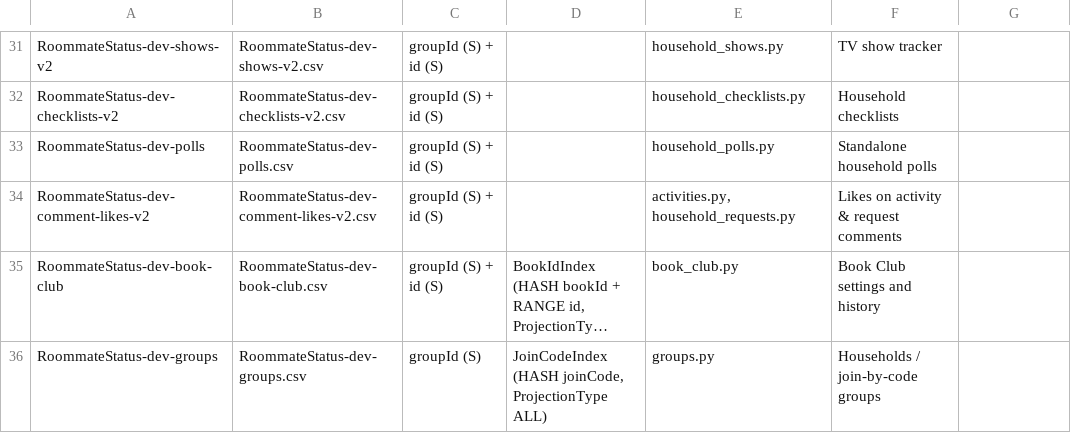
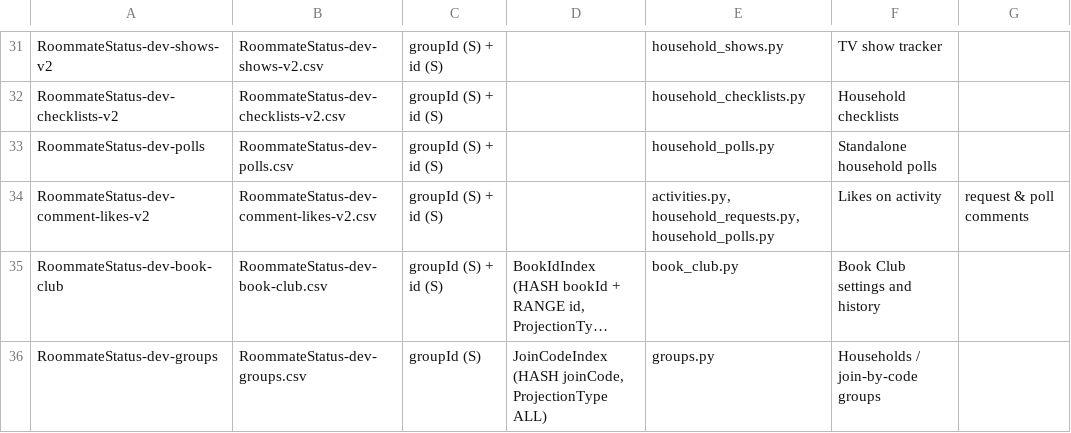
Before and after one commit to chang432/roommate-status-app, a CSV file: infrastructure/db_schema/dev/_overview.csv, drawn as a sheet; only a part is shown, gaps mark what is left out; long unchanged cells end in …; the diff names each change by its address in the sheet, - before the commit and + after, or states it on an @@ line.

```diff
--- a/infrastructure/db_schema/dev/_overview.csv
+++ b/infrastructure/db_schema/dev/_overview.csv
-E34: activities.py, household_requests.py
+E34: activities.py, household_requests.py, household_polls.py
-F34: Likes on activity & request comments
+F34: Likes on activity
-G34: (empty)
+G34: request & poll comments
```
Also changed, not shown: infrastructure/db_schema/dev/RoommateStatus-dev-comment-likes-v2.csv, infrastructure/db_schema/dev/RoommateStatus-dev-polls.csv, 21 other files.
